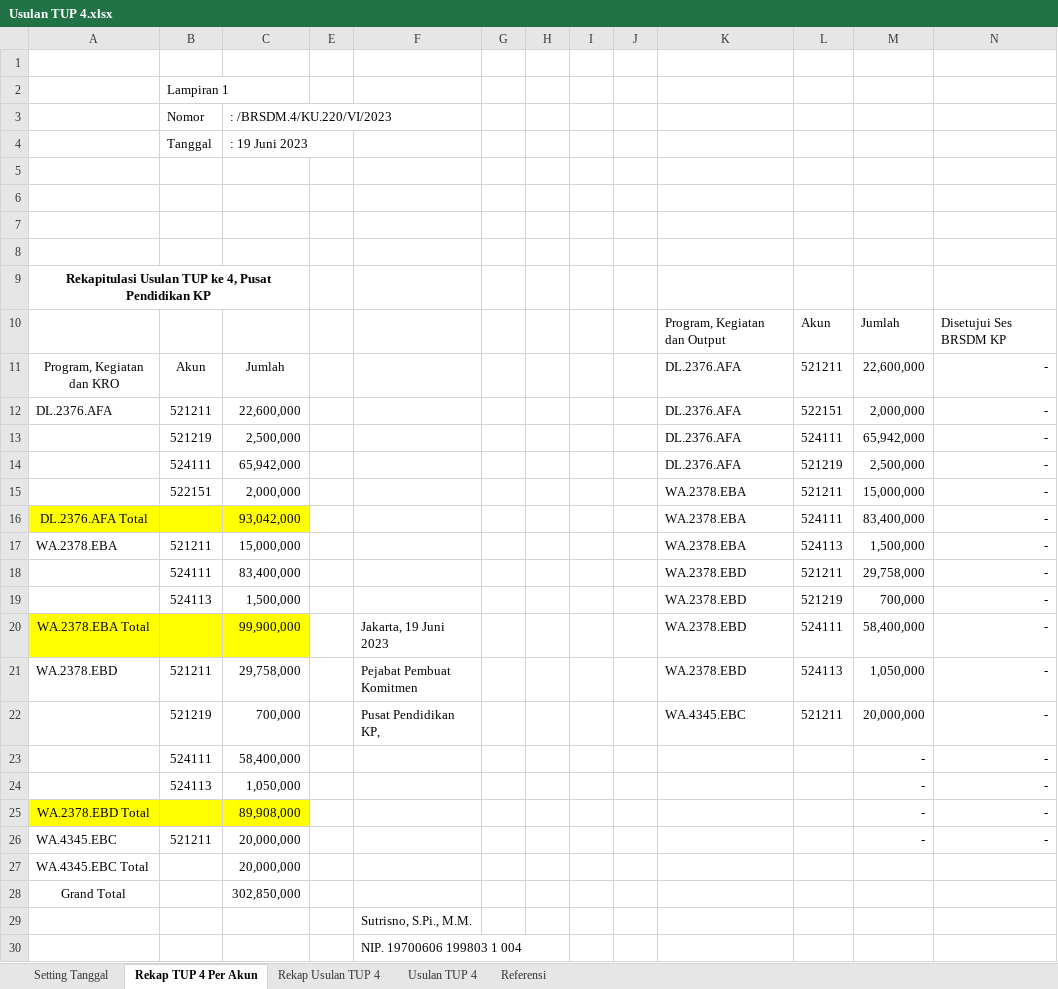
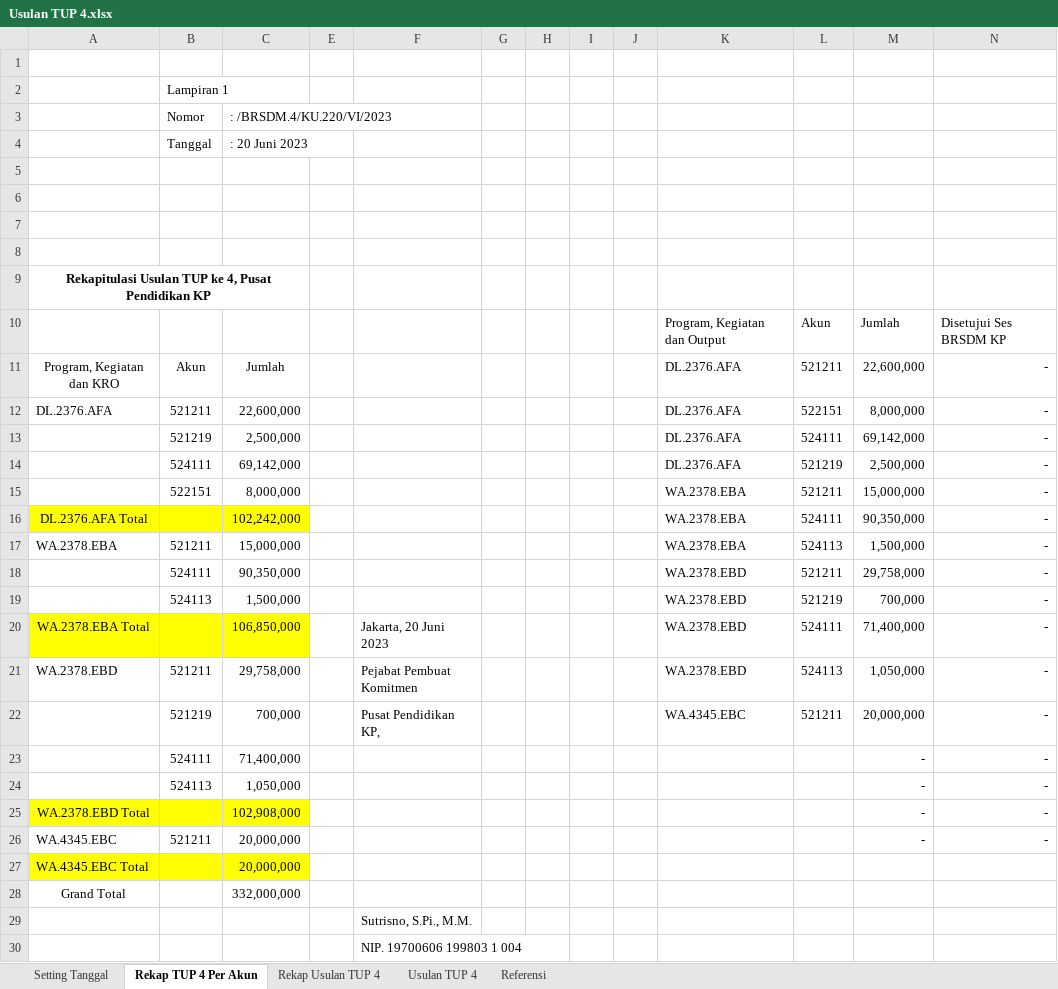
Before and after one commit to edimistiono/TA.2023, an Excel workbook: TUP/TUP 4/Usulan TUP 4.xlsx, sheet Rekap TUP 4 Per Akun, drawn as a sheet; values as stored, in another font and other column widths than the file's, no borders; charts and pictures not drawn; the diff names each change by its address in the sheet, - before the commit and + after, or states it on an @@ line.

```diff
--- a/TUP/TUP 4/Usulan TUP 4.xlsx (sheet Rekap TUP 4 Per Akun)
+++ b/TUP/TUP 4/Usulan TUP 4.xlsx (sheet Rekap TUP 4 Per Akun)
-C4: : 19 Juni 2023
+C4: : 20 Juni 2023
-M12: 2,000,000
+M12: 8,000,000
-M13: 65,942,000
+M13: 69,142,000
-C14: 65,942,000
+C14: 69,142,000
-C15: 2,000,000
+C15: 8,000,000
-C16: 93,042,000
+C16: 102,242,000
-M16: 83,400,000
+M16: 90,350,000
-C18: 83,400,000
+C18: 90,350,000
-C20: 99,900,000
+C20: 106,850,000
-F20: Jakarta, 19 Juni 2023
+F20: Jakarta, 20 Juni 2023
-M20: 58,400,000
+M20: 71,400,000
-C23: 58,400,000
+C23: 71,400,000
-C25: 89,908,000
+C25: 102,908,000
-A27:C27 fill: none
+A27:C27 fill: #FFFF00
-C28: 302,850,000
+C28: 332,000,000
```
Also changed, not shown: sheet Usulan TUP 4, sheet Rekap Usulan TUP 4, sheet Setting Tanggal, charts or pictures.
